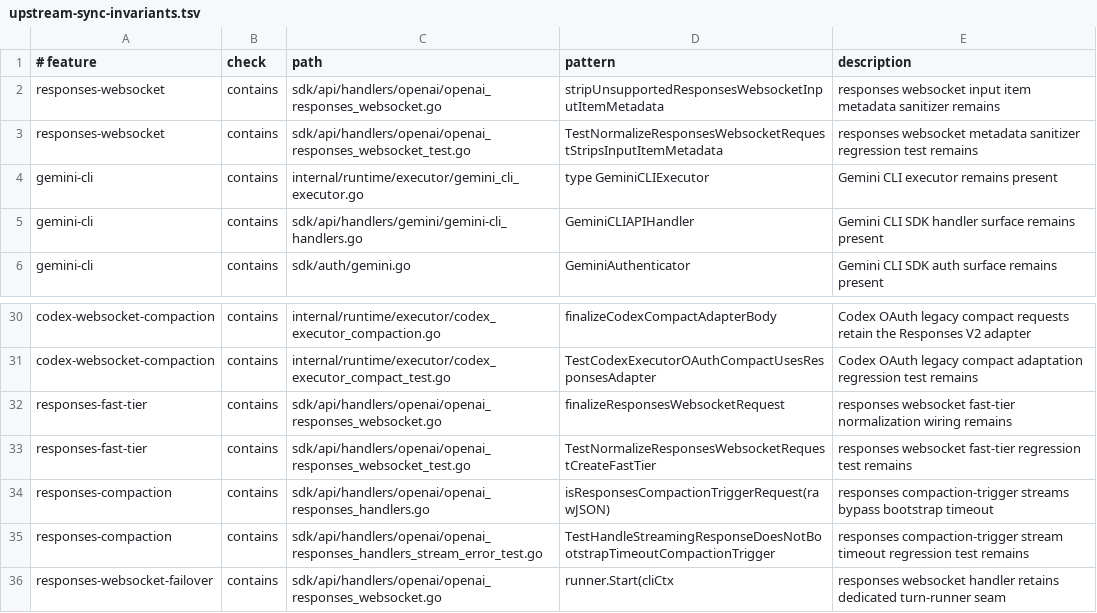
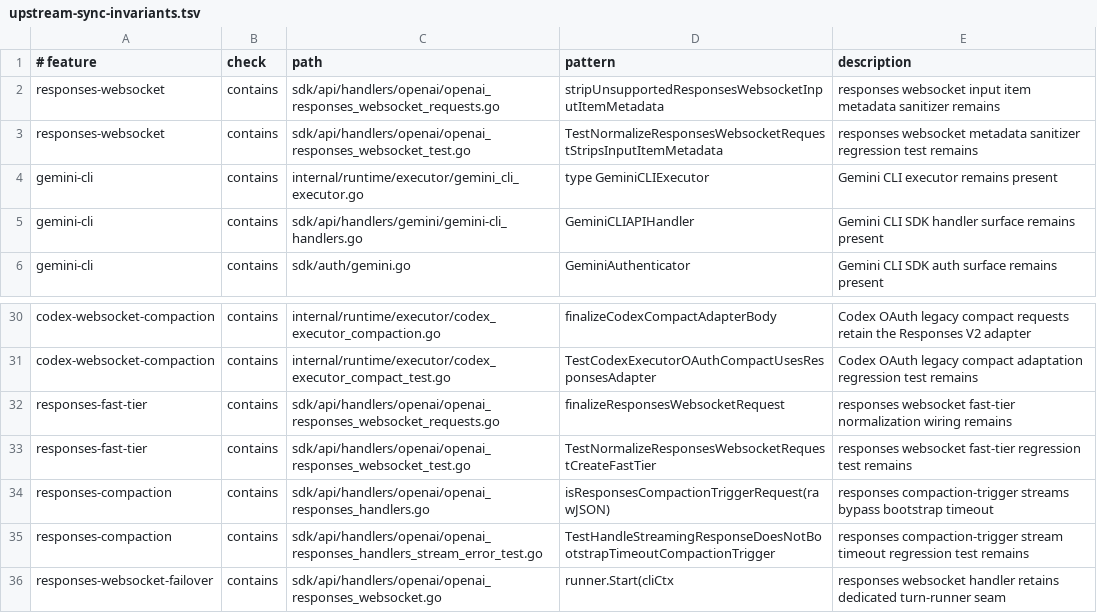
Before and after one commit to unstableneutron/CLIProxyAPIPlus, a TSV file: .github/upstream-sync-invariants.tsv, drawn as a sheet; only a part is shown, gaps mark what is left out.

```diff
--- a/.github/upstream-sync-invariants.tsv
+++ b/.github/upstream-sync-invariants.tsv
@@ -1,3 +1,3 @@
 # feature	check	path	pattern	description
-responses-websocket	contains	sdk/api/handlers/openai/openai_responses_websocket.go	stripUnsupportedResponsesWebsocketInputItemMetadata	responses websocket input item metadata sanitizer remains
+responses-websocket	contains	sdk/api/handlers/openai/openai_responses_websocket_requests.go	stripUnsupportedResponsesWebsocketInputItemMetadata	responses websocket input item metadata sanitizer remains
 responses-websocket	contains	sdk/api/handlers/openai/openai_responses_websocket_test.go	TestNormalizeResponsesWebsocketRequestStripsInputItemMetadata	responses websocket metadata sanitizer regression test remains
@@ -31,3 +31,3 @@ codex-websocket-compaction	contains	internal/runtime/executor/codex_executor_com
 codex-websocket-compaction	contains	internal/runtime/executor/codex_executor_compact_test.go	TestCodexExecutorOAuthCompactUsesResponsesAdapter	Codex OAuth legacy compact adaptation regression test remains
-responses-fast-tier	contains	sdk/api/handlers/openai/openai_responses_websocket.go	finalizeResponsesWebsocketRequest	responses websocket fast-tier normalization wiring remains
+responses-fast-tier	contains	sdk/api/handlers/openai/openai_responses_websocket_requests.go	finalizeResponsesWebsocketRequest	responses websocket fast-tier normalization wiring remains
 responses-fast-tier	contains	sdk/api/handlers/openai/openai_responses_websocket_test.go	TestNormalizeResponsesWebsocketRequestCreateFastTier	responses websocket fast-tier regression test remains
```
Also changed, not shown: .github/upstream-sync-ownership.tsv, 5 other files.
